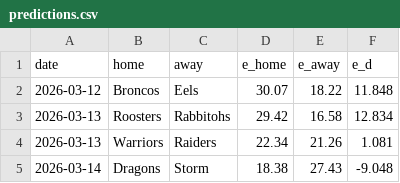
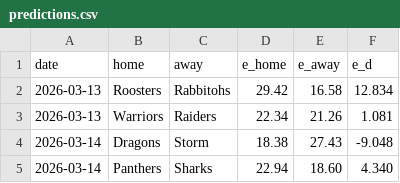
Before and after one commit to octonion/rugby, a CSV file: nrl/sos/predictions.csv, drawn as a sheet; only a part is shown; the shorter side is filled out with more unchanged rows.

```diff
--- a/nrl/sos/predictions.csv
+++ b/nrl/sos/predictions.csv
@@ -1,3 +1,2 @@
 date,home,away,e_home,e_away,e_d
-2026-03-12,Broncos,Eels,30.07,18.22,11.848
 2026-03-13,Roosters,Rabbitohs,29.42,16.58,12.834
```
Also changed, not shown: 2 other files.
